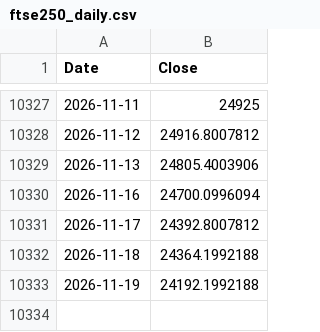
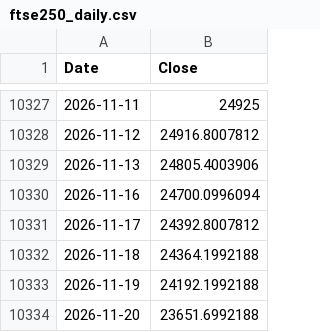
Before and after one commit to rkarim25/Strategy, a CSV file: ftse250_daily.csv, drawn as a sheet; only a part is shown, gaps mark what is left out; the diff names each change by its address in the sheet, - before the commit and + after, or states it on an @@ line.

```diff
--- a/ftse250_daily.csv
+++ b/ftse250_daily.csv
+row 10334: 2026-11-20 | 23651.6992188
```
Also changed, not shown: dax_daily.csv, msci_em_daily.csv, 12 other files.
